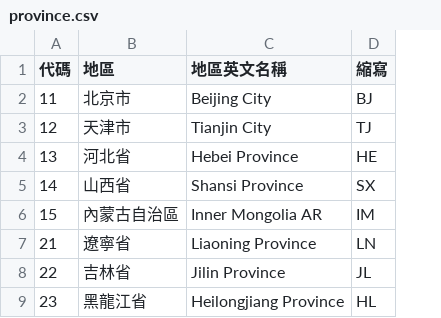
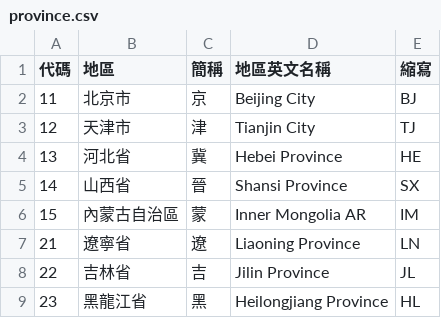
Before and after one commit to phlinhng/Putong-Hua-Pinyin, a CSV file: place/list/china/province.csv, drawn as a sheet; only a part is shown; the diff names each change by its address in the sheet, - before the commit and + after, or states it on an @@ line.

Commit message:
Update province.csv

```diff
--- a/place/list/china/province.csv
+++ b/place/list/china/province.csv
+column C (簡稱), rows 2-9: 京 | 津 | 冀 | 晉 | 蒙 | 遼 | 吉 | 黑
```
